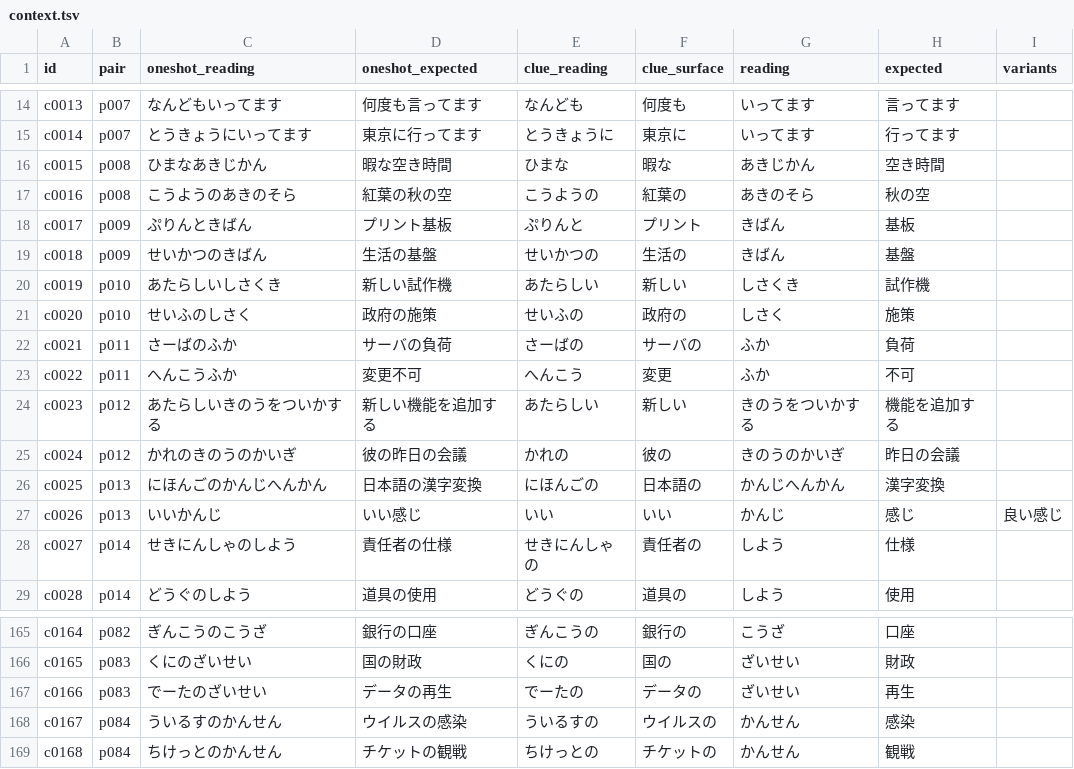
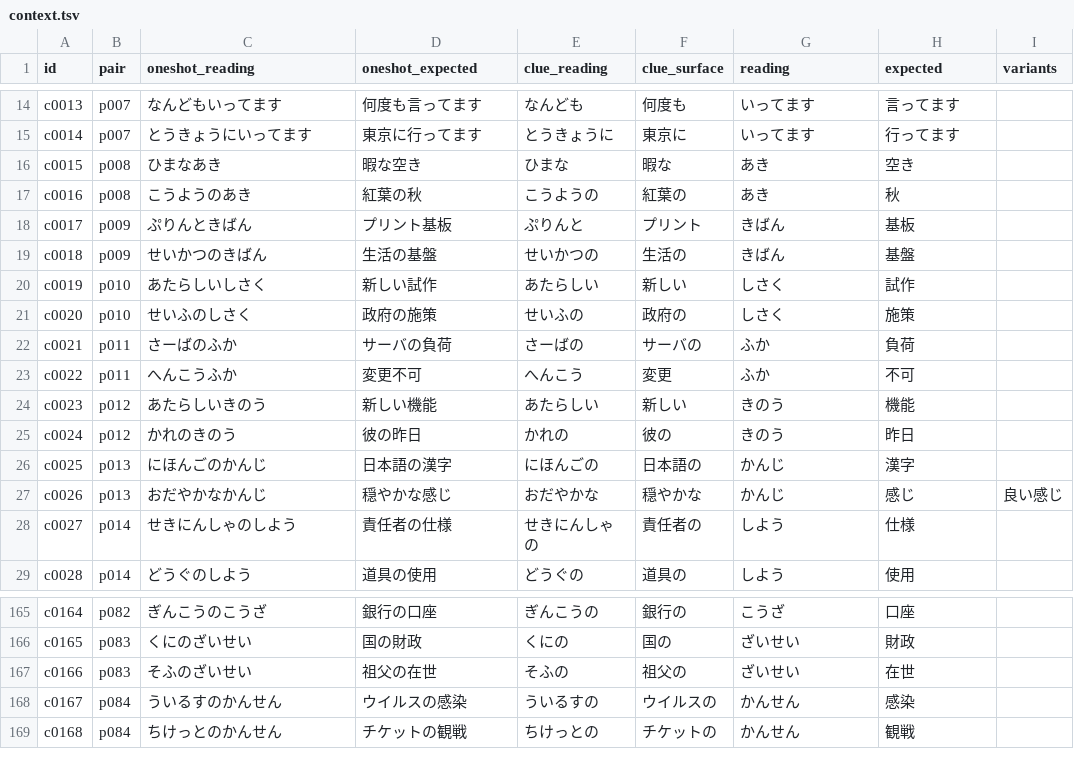
Before and after one commit to tsuyoshi-otake/sakura-input, a TSV file: corpus/accuracy/context.tsv, drawn as a sheet; only a part is shown, gaps mark what is left out; the diff covers the shown part only.

Commit message:
Fix the context corpus and history replay from the independent review (#471)
Corpus (review item A): every context row was re-checked against the shipped
dictionary. Nine pairs whose two rows did not share the target reading
(ぶしょ/ばしょ, あきじかん/あきのそら and similar) and seven rows whose
expected surface is unreachable from its reading (解析 for かいけい,
大王 for たいおう, 統計 for とけい, 争う for あらう, 再生 for ざいせい,
台数 for たいすう, 施行 for じこう) were replaced by real same-reading
pairs; pair p002 keeps the seed's full しようりょう target. The loader now
rejects pairs that disagree on reading or agree on expected, and the
measurement fails ? naming every offending row ? when expected (or a
variant) is not among the reading's candidates, with an explicit
@not-in-dictionary opt-out for intentional misses. README records how the
50 seeds were reworded and lists all 50 surviving target readings.

Replay (review item B): only commits whose preceding key in the session has
action = convert are measured; unconverted commits join the clue chain but
are never targets. A homophone swap now requires the first candidate and
the committed surface to share the non-kanji character sequence with kanji
on both sides ? presence anywhere in the candidate list no longer counts.
The report prints target/match/mismatch/swap plus the reading <= 4
breakdown; the rule is documented in corpus/accuracy/README.md.

Baseline (review item C): corrected counts on the 2.0.33 dictionary are
one-shot 107/102, context 110/105, pairs both 7 / one 91 / neither 7,
31 bridges of 210 rows; the replay reads 8,786 converted commits of which
838 mismatch and 187 are strict swaps. The journal's 2026-11-15 dates are
corrected to the actual 2026-11-14 work date and the #474 handoff entry is
appended.

```diff
--- a/corpus/accuracy/context.tsv
+++ b/corpus/accuracy/context.tsv
@@ -15,7 +15,7 @@ c0013	p007	なんどもいってます	何度も言ってます	なんども	何
 c0014	p007	とうきょうにいってます	東京に行ってます	とうきょうに	東京に	いってます	行ってます	
-c0015	p008	ひまなあきじかん	暇な空き時間	ひまな	暇な	あきじかん	空き時間	
-c0016	p008	こうようのあきのそら	紅葉の秋の空	こうようの	紅葉の	あきのそら	秋の空	
+c0015	p008	ひまなあき	暇な空き	ひまな	暇な	あき	空き	
+c0016	p008	こうようのあき	紅葉の秋	こうようの	紅葉の	あき	秋	
 c0017	p009	ぷりんときばん	プリント基板	ぷりんと	プリント	きばん	基板	
 c0018	p009	せいかつのきばん	生活の基盤	せいかつの	生活の	きばん	基盤	
-c0019	p010	あたらしいしさくき	新しい試作機	あたらしい	新しい	しさくき	試作機	
+c0019	p010	あたらしいしさく	新しい試作	あたらしい	新しい	しさく	試作	
 c0020	p010	せいふのしさく	政府の施策	せいふの	政府の	しさく	施策	
@@ -23,6 +23,6 @@ c0021	p011	さーばのふか	サーバの負荷	さーばの	サーバの	ふ
 c0022	p011	へんこうふか	変更不可	へんこう	変更	ふか	不可	
-c0023	p012	あたらしいきのうをついかする	新しい機能を追加する	あたらしい	新しい	きのうをついかする	機能を追加する	
-c0024	p012	かれのきのうのかいぎ	彼の昨日の会議	かれの	彼の	きのうのかいぎ	昨日の会議	
-c0025	p013	にほんごのかんじへんかん	日本語の漢字変換	にほんごの	日本語の	かんじへんかん	漢字変換	
-c0026	p013	いいかんじ	いい感じ	いい	いい	かんじ	感じ	良い感じ
+c0023	p012	あたらしいきのう	新しい機能	あたらしい	新しい	きのう	機能	
+c0024	p012	かれのきのう	彼の昨日	かれの	彼の	きのう	昨日	
+c0025	p013	にほんごのかんじ	日本語の漢字	にほんごの	日本語の	かんじ	漢字	
+c0026	p013	おだやかなかんじ	穏やかな感じ	おだやかな	穏やかな	かんじ	感じ	良い感じ
 c0027	p014	せきにんしゃのしよう	責任者の仕様	せきにんしゃの	責任者の	しよう	仕様	
@@ -166,3 +166,3 @@ c0164	p082	ぎんこうのこうざ	銀行の口座	ぎんこうの	銀行の
 c0165	p083	くにのざいせい	国の財政	くにの	国の	ざいせい	財政	
-c0166	p083	でーたのざいせい	データの再生	でーたの	データの	ざいせい	再生	
+c0166	p083	そふのざいせい	祖父の在世	そふの	祖父の	ざいせい	在世	
 c0167	p084	ういるすのかんせん	ウイルスの感染	ういるすの	ウイルスの	かんせん	感染	
```
Also changed, not shown: 115 edited cells elsewhere in this file, corpus/accuracy/accepted-breaks.tsv, corpus/accuracy/context.snapshot.tsv, 7 other files.
